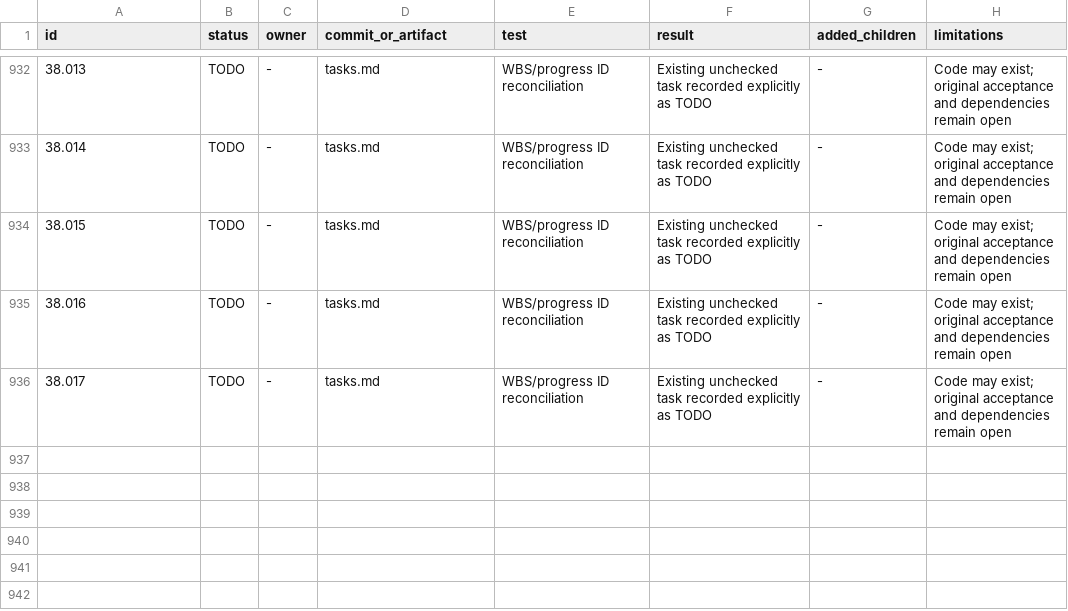
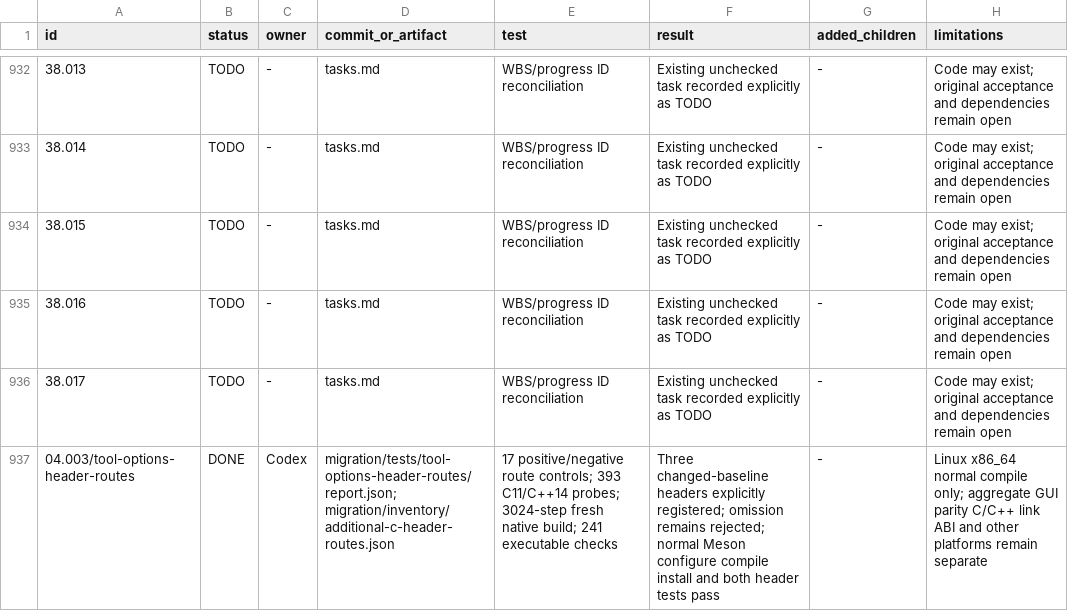
Before and after one commit to seagetch/gimp-painter, a TSV file: migration/progress.tsv, drawn as a sheet; only a part is shown, gaps mark what is left out.

Commit message:
Restore reviewed C and C++ routes for tool options headers

```diff
--- a/migration/progress.tsv
+++ b/migration/progress.tsv
@@ -936 +936,2 @@ id	status	owner	commit_or_artifact	test	result	added_children	limitations
 38.017	TODO	-	tasks.md	WBS/progress ID reconciliation	Existing unchecked task recorded explicitly as TODO	-	Code may exist; original acceptance and dependencies remain open
+04.003/tool-options-header-routes	DONE	Codex	migration/tests/tool-options-header-routes/report.json; migration/inventory/additional-c-header-routes.json	17 positive/negative route controls; 393 C11/C++14 probes; 3024-step fresh native build; 241 executable checks	Three changed-baseline headers explicitly registered; omission remains rejected; normal Meson configure compile install and both header tests pass	-	Linux x86_64 normal compile only; aggregate GUI parity C/C++ link ABI and other platforms remain separate
```
Also changed, not shown: 6 other files.
